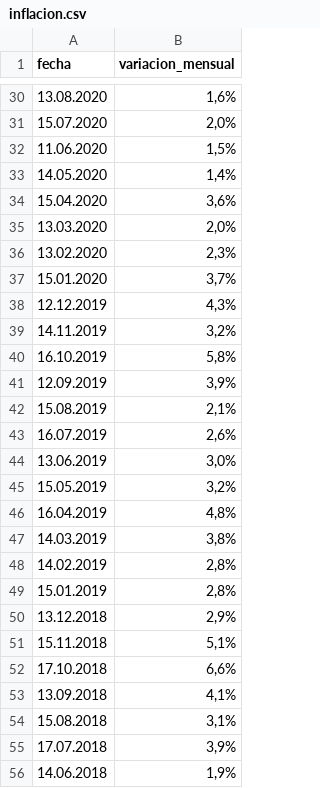
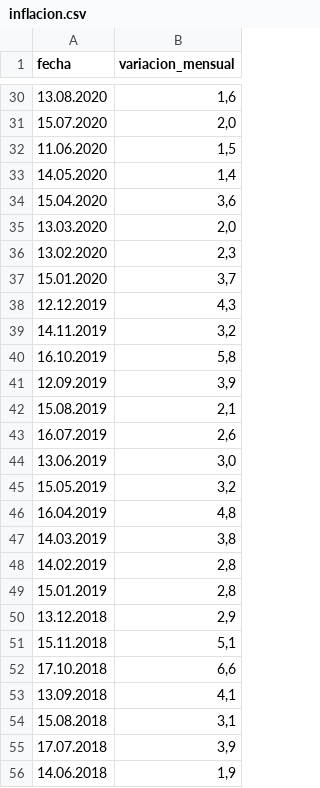
Before and after one commit to ispc-programador2022/SSTTT5, a CSV file: inflacion.csv, drawn as a sheet; only a part is shown, gaps mark what is left out; the diff covers the shown part only.

```diff
--- a/inflacion.csv
+++ b/inflacion.csv
@@ -30,27 +30,27 @@ fecha,variacion_mensual
-13.08.2020,"1,6%"
-15.07.2020,"2,0%"
-11.06.2020,"1,5%"
-14.05.2020,"1,4%"
-15.04.2020,"3,6%"
-13.03.2020,"2,0%"
-13.02.2020,"2,3%"
-15.01.2020,"3,7%"
-12.12.2019,"4,3%"
-14.11.2019,"3,2%"
-16.10.2019,"5,8%"
-12.09.2019,"3,9%"
-15.08.2019,"2,1%"
-16.07.2019,"2,6%"
-13.06.2019,"3,0%"
-15.05.2019,"3,2%"
-16.04.2019,"4,8%"
-14.03.2019,"3,8%"
-14.02.2019,"2,8%"
-15.01.2019,"2,8%"
-13.12.2018,"2,9%"
-15.11.2018,"5,1%"
-17.10.2018,"6,6%"
-13.09.2018,"4,1%"
-15.08.2018,"3,1%"
-17.07.2018,"3,9%"
-14.06.2018,"1,9%"
+13.08.2020,"1,6"
+15.07.2020,"2,0"
+11.06.2020,"1,5"
+14.05.2020,"1,4"
+15.04.2020,"3,6"
+13.03.2020,"2,0"
+13.02.2020,"2,3"
+15.01.2020,"3,7"
+12.12.2019,"4,3"
+14.11.2019,"3,2"
+16.10.2019,"5,8"
+12.09.2019,"3,9"
+15.08.2019,"2,1"
+16.07.2019,"2,6"
+13.06.2019,"3,0"
+15.05.2019,"3,2"
+16.04.2019,"4,8"
+14.03.2019,"3,8"
+14.02.2019,"2,8"
+15.01.2019,"2,8"
+13.12.2018,"2,9"
+15.11.2018,"5,1"
+17.10.2018,"6,6"
+13.09.2018,"4,1"
+15.08.2018,"3,1"
+17.07.2018,"3,9"
+14.06.2018,"1,9"
```
Also changed, not shown: 18 added rows and 44 edited cells elsewhere in this file, ventas.csv, 7 other files.
